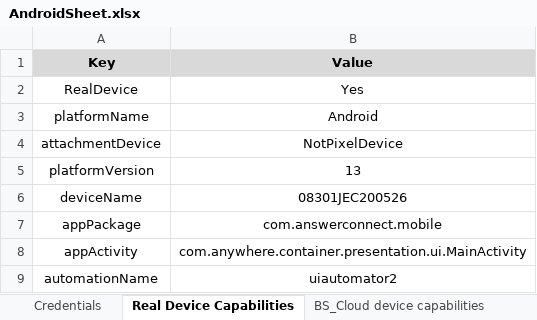
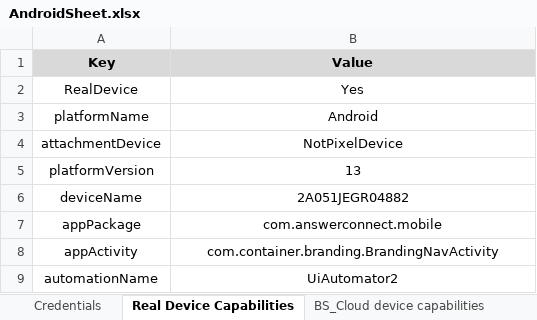
Before and after one commit to stephenjohn97/ContainerAndroidAutomation, an Excel workbook: AndroidSheet.xlsx, sheet Real Device Capabilities, drawn as a sheet; values as stored, in another font and other column widths than the file's, no borders; the diff names each change by its address in the sheet, - before the commit and + after, or states it on an @@ line.

```diff
--- a/AndroidSheet.xlsx (sheet Real Device Capabilities)
+++ b/AndroidSheet.xlsx (sheet Real Device Capabilities)
-B6 (Value): 08301JEC200526
+B6 (Value): 2A051JEGR04882
-B8 (Value): com.anywhere.container.presentation.ui.MainActivity
+B8 (Value): com.container.branding.BrandingNavActivity
-B9 (Value): uiautomator2
+B9 (Value): UiAutomator2
```
Also changed, not shown: sheet Credentials, sheet BS_Cloud device capabilities, 28 other files.
